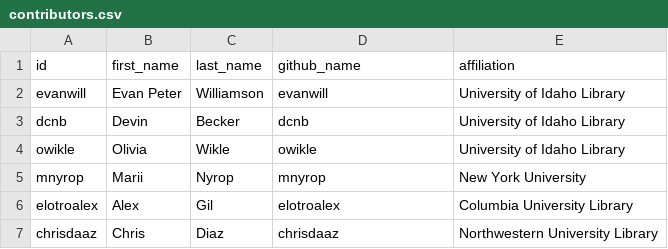
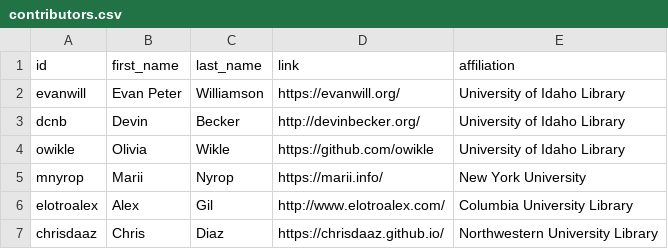
Before and after one commit to lib-static/lib-static.github.io, a CSV file: _data/contributors.csv, drawn as a sheet.

Commit message:
update contributors don't use github as identity

```diff
--- a/_data/contributors.csv
+++ b/_data/contributors.csv
@@ -1,7 +1,7 @@
-id,first_name,last_name,github_name,affiliation
-evanwill,Evan Peter,Williamson,evanwill,University of Idaho Library
-dcnb,Devin,Becker,dcnb,University of Idaho Library
-owikle,Olivia,Wikle,owikle,University of Idaho Library
-mnyrop,Marii,Nyrop,mnyrop,New York University
-elotroalex,Alex,Gil,elotroalex,Columbia University Library
-chrisdaaz,Chris,Diaz,chrisdaaz,Northwestern University Library
+id,first_name,last_name,link,affiliation
+evanwill,Evan Peter,Williamson,https://evanwill.org/,University of Idaho Library
+dcnb,Devin,Becker,http://devinbecker.org/,University of Idaho Library
+owikle,Olivia,Wikle,https://github.com/owikle,University of Idaho Library
+mnyrop,Marii,Nyrop,https://marii.info/,New York University
+elotroalex,Alex,Gil,http://www.elotroalex.com/,Columbia University Library
+chrisdaaz,Chris,Diaz,https://chrisdaaz.github.io/,Northwestern University Library
```
Also changed, not shown: 3 other files.
